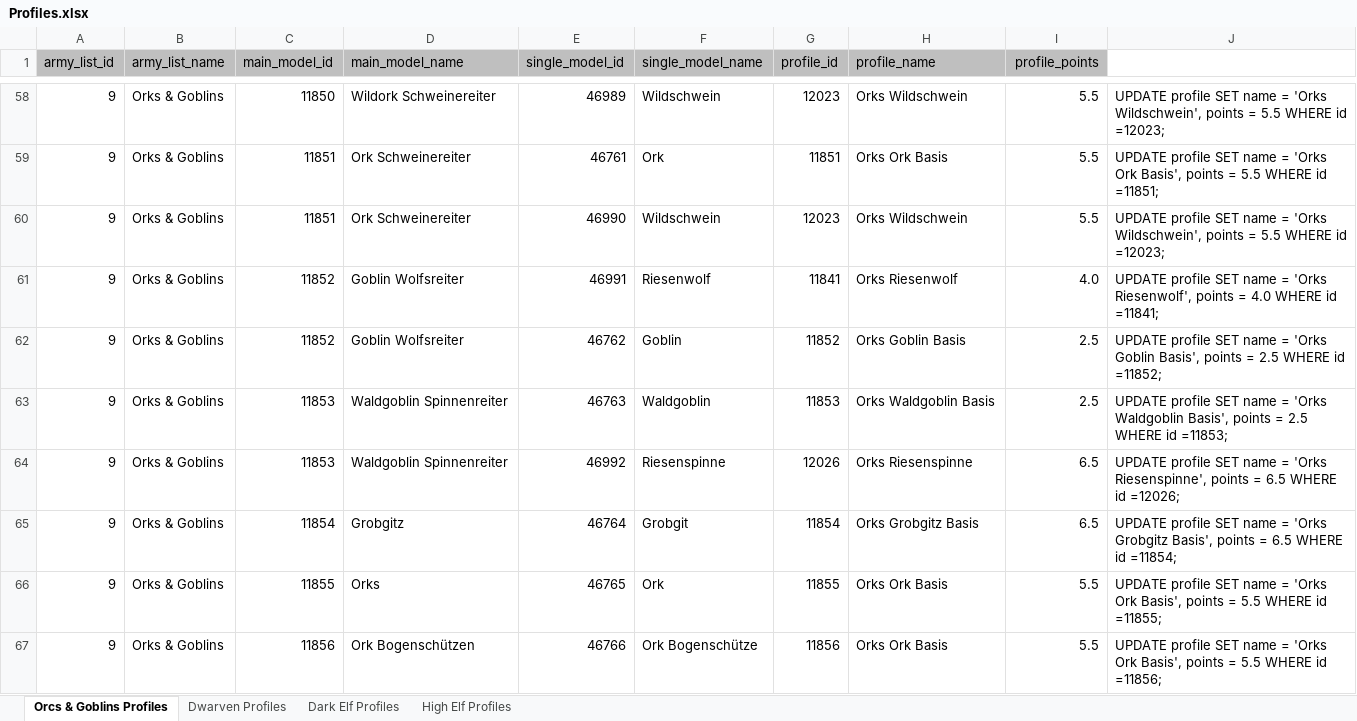
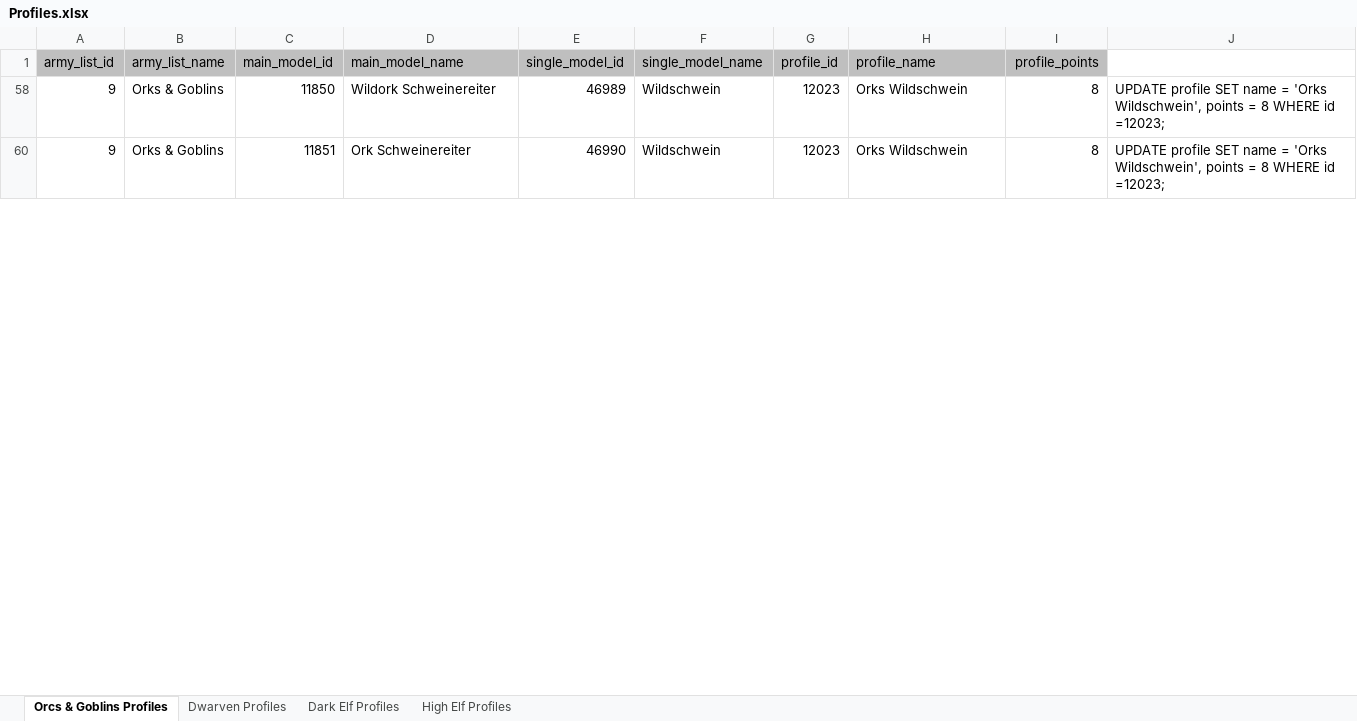
Before and after one commit to twiederk/ArmyBuilder, an Excel workbook: resources/db/Profiles.xlsx, sheet Orcs & Goblins Profiles, drawn as a sheet; only a part is shown, gaps mark what is left out; values as stored, in another font and other column widths than the file's, no borders; the diff covers the shown part only; the diff names each change by its address in the sheet, - before the commit and + after, or states it on an @@ line.

Commit message:
Fixed profile points of Wildschwein

```diff
--- a/resources/db/Profiles.xlsx (sheet Orcs & Goblins Profiles)
+++ b/resources/db/Profiles.xlsx (sheet Orcs & Goblins Profiles)
-I58 (profile_points): 5.5
+I58 (profile_points): 8
-J58: …points = 5.5 WHERE id…
+J58: …points = 8 WHERE id…
@@ row 59 hidden: 9 | Orks & Goblins | 11851 | Ork Schweinereiter | 46761 | Ork | 11851 | Orks Ork Basis | 5.5 | UPDATE profile SET name = 'Orks Ork Basis', points = 5.5 WHERE id =11851; @@
-I60 (profile_points): 5.5
+I60 (profile_points): 8
-J60: …points = 5.5 WHERE id…
+J60: …points = 8 WHERE id…
@@ row 61 hidden: 9 | Orks & Goblins | 11852 | Goblin Wolfsreiter | 46991 | Riesenwolf | 11841 | Orks Riesenwolf | 4.0 | UPDATE profile SET name = 'Orks Riesenwolf', points = 4.0 WHERE id =11841; @@
@@ row 62 hidden: 9 | Orks & Goblins | 11852 | Goblin Wolfsreiter | 46762 | Goblin | 11852 | Orks Goblin Basis | 2.5 | UPDATE profile SET name = 'Orks Goblin Basis', points = 2.5 WHERE id =11852; @@
@@ row 63 hidden: 9 | Orks & Goblins | 11853 | Waldgoblin Spinnenreiter | 46763 | Waldgoblin | 11853 | Orks Waldgoblin Basis | 2.5 | UPDATE profile SET name = 'Orks Waldgoblin Basis', points = 2.5 WHERE id =11853; @@
@@ row 64 hidden: 9 | Orks & Goblins | 11853 | Waldgoblin Spinnenreiter | 46992 | Riesenspinne | 12026 | Orks Riesenspinne | 6.5 | UPDATE profile SET name = 'Orks Riesenspinne', points = 6.5 WHERE id =12026; @@
@@ row 65 hidden: 9 | Orks & Goblins | 11854 | Grobgitz | 46764 | Grobgit | 11854 | Orks Grobgitz Basis | 6.5 | UPDATE profile SET name = 'Orks Grobgitz Basis', points = 6.5 WHERE id =11854; @@
@@ row 66 hidden: 9 | Orks & Goblins | 11855 | Orks | 46765 | Ork | 11855 | Orks Ork Basis | 5.5 | UPDATE profile SET name = 'Orks Ork Basis', points = 5.5 WHERE id =11855; @@
@@ row 67 hidden: 9 | Orks & Goblins | 11856 | Ork Bogenschützen | 46766 | Ork Bogenschütze | 11856 | Orks Ork Basis | 5.5 | UPDATE profile SET name = 'Orks Ork Basis', points = 5.5 WHERE id =11856; @@
```
Also changed, not shown: 106 hidden or unhidden rows and 2 edited cells elsewhere in this sheet, 1 other file.
